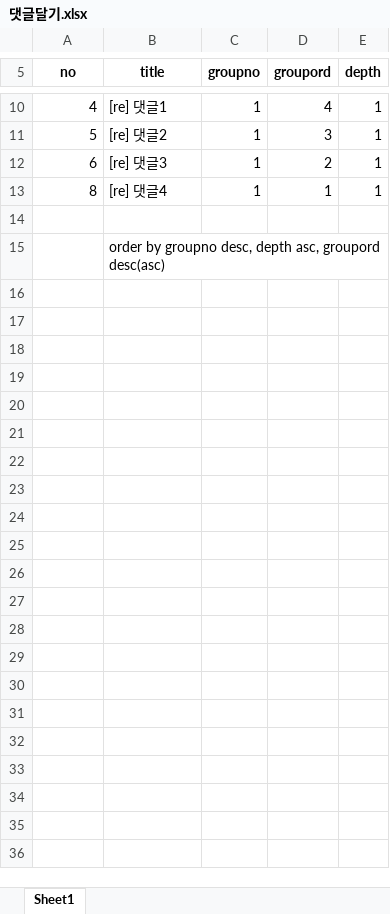
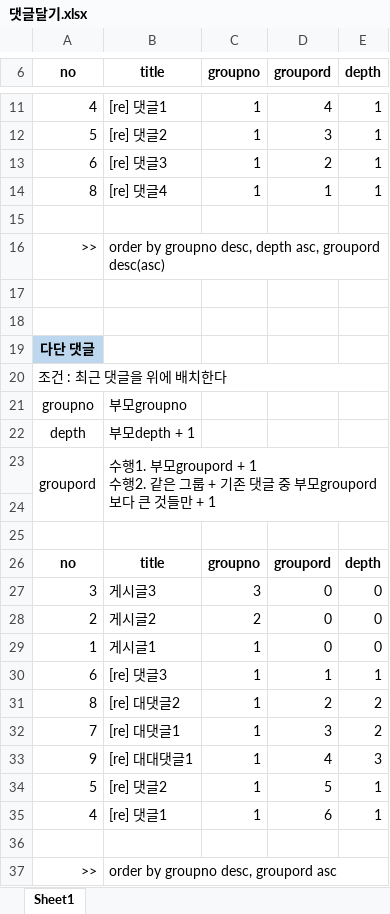
Before and after one commit to jeonsoonjo/jspstudy, an Excel workbook: 댓글달기.xlsx, sheet Sheet1, drawn as a sheet; only a part is shown, gaps mark what is left out; values as stored, in another font and other column widths than the file's, no borders; removed rows and columns are numbered as before the commit, all else as after; ↵ is a line break in a cell; the diff covers the shown part only; the diff names each change by its address in the sheet, - before the commit and + after, or states it on an @@ line.

```diff
--- a/댓글달기.xlsx (sheet Sheet1)
+++ b/댓글달기.xlsx (sheet Sheet1)
+row 16: >> | order by groupno desc, depth asc, groupord desc(asc)
-B17 (title): order by groupno desc, depth asc, groupord desc(asc)
+B17 (title): (empty)
-B15:E15 merged
+row 18: (empty)
+row 19: 다단 댓글
+row 20: 조건 : 최근 댓글을 위에 배치한다
+row 21: groupno | 부모groupno
+row 22: depth | 부모depth + 1
+row 23: groupord | 수행1. 부모groupord + 1 ↵ 수행2. 같은 그룹 + 기존 댓글 중 부모groupord보다 큰 것들만 + 1
+row 24: (empty)
+row 25: (empty)
+row 26: no | title | groupno | groupord | depth
+row 27: 3 | 게시글3 | 3 | 0 | 0
+row 28: 2 | 게시글2 | 2 | 0 | 0
+row 29: 1 | 게시글1 | 1 | 0 | 0
+row 30: 6 | [re] 댓글3 | 1 | 1 | 1
+row 31: 8 | [re] 대댓글2 | 1 | 2 | 2
+row 32: 7 | [re] 대댓글1 | 1 | 3 | 2
+row 33: 9 | [re] 대대댓글1 | 1 | 4 | 3
+row 34: 5 | [re] 댓글2 | 1 | 5 | 1
+row 35: 4 | [re] 댓글1 | 1 | 6 | 1
+row 36: (empty)
+row 37: >> | order by groupno desc, groupord asc
```
Also changed, not shown: 1 added row and cell formats elsewhere in this sheet, 42 other files.
